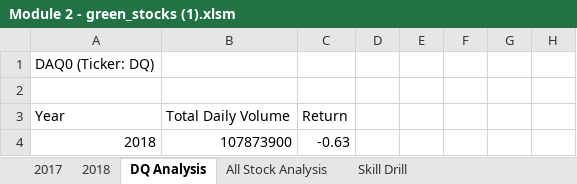
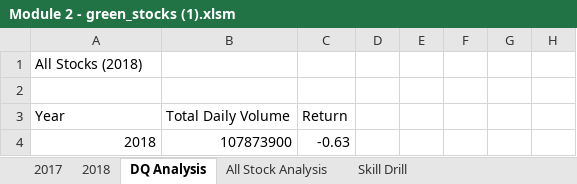
Before and after one commit to a-memme/stock_analysis, an Excel workbook: Module 2 - green_stocks (1).xlsm, sheet DQ Analysis, drawn as a sheet; only a part is shown; values as stored, in another font and other column widths than the file's, no borders; the diff names each change by its address in the sheet, - before the commit and + after, or states it on an @@ line.

Commit message:
Add files via upload

```diff
--- a/Module 2 - green_stocks (1).xlsm (sheet DQ Analysis)
+++ b/Module 2 - green_stocks (1).xlsm (sheet DQ Analysis)
-A1: DAQ0 (Ticker: DQ)
+A1: All Stocks (2018)
```
Also changed, not shown: sheet 2018, charts or pictures.
